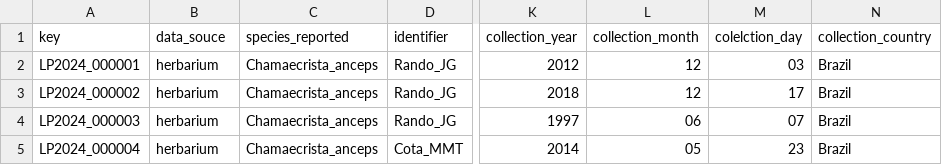
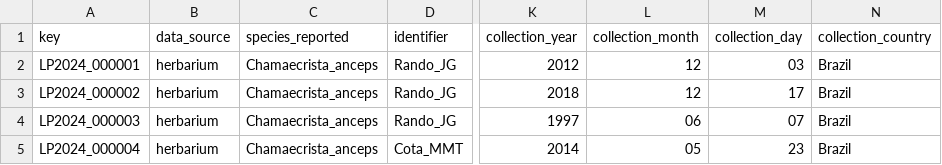
Before and after one commit to lipalab/lipa_dashboard, a CSV file: APP/datasets/geo_LP2024.csv, drawn as a sheet; only a part is shown, gaps mark what is left out; the diff names each change by its address in the sheet, - before the commit and + after, or states it on an @@ line.

```diff
--- a/APP/datasets/geo_LP2024.csv
+++ b/APP/datasets/geo_LP2024.csv
-B1: data_souce
+B1: data_source
-M1: colelction_day
+M1: collection_day
```
Also changed, not shown: 3 other files.
